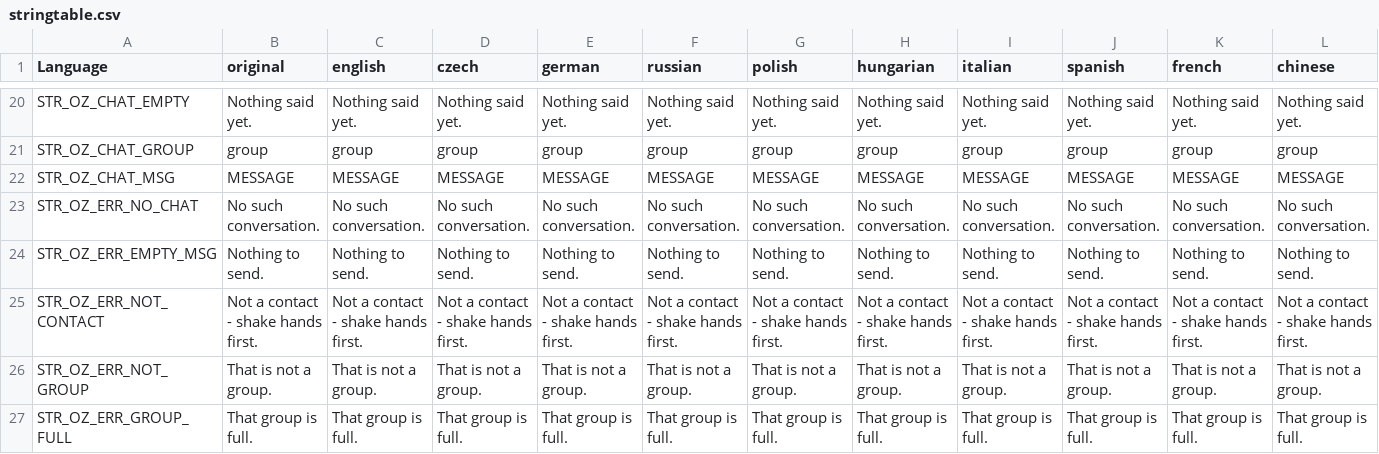
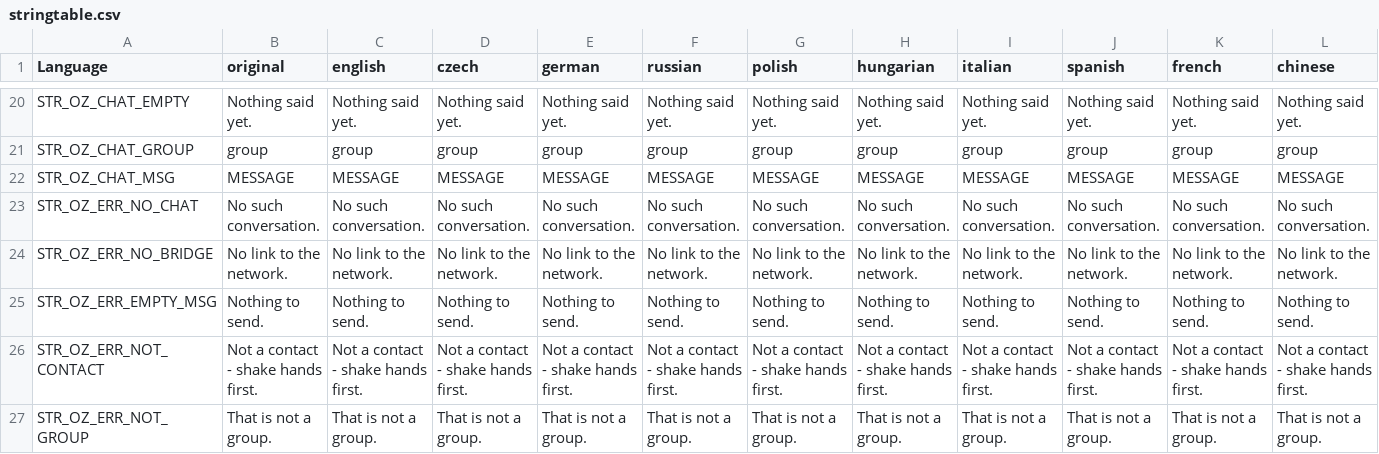
Before and after one commit to covalschi/openzone-pda, a CSV file: OpenZone_PDA/stringtable.csv, drawn as a sheet; only a part is shown, gaps mark what is left out; the shorter side is filled out with more unchanged rows; rows hold the shown columns only; the diff names each change by its address in the sheet, - before the commit and + after, or states it on an @@ line.

Commit message:
Chat belongs to Discord now
The server keeps no conversations at all -- no files, no memory. It
translates what the player asks into a letter for the bridge and hands
back whatever Discord answered, which is why the reply shape and the
page's own shape are deliberately the same object: translating between
two descriptions of one thing is how they drift apart.

The consequence worth stating plainly: your own message does not appear
when you send it. It goes to Discord, and the echo puts it in the
conversation a few milliseconds later, exactly like anybody else's.
Drawing it early would show a line that is not in the conversation yet
and might never be.

Who may write to whom stays here, with the server: a private
conversation still needs a contact, someone whose hand you already
shook. Conversations belong to Discord; the right to start one belongs
to the game.

The page also stopped re-reading the open conversation once a second.
Lines arrive on their own now, and polling Discord every second for
every player holding a PDA open was a cost with nothing behind it.

```diff
--- a/OpenZone_PDA/stringtable.csv
+++ b/OpenZone_PDA/stringtable.csv
+row 24: STR_OZ_ERR_NO_BRIDGE | No link to the network. | No link to the network. | No link to the network. | No link to the network. | No link to the network. | No link to the network. | No link to the network. | No link to the network. | No link to the network. | No link to the network. | No link to the network.
```
Also changed, not shown: 4 other files.
